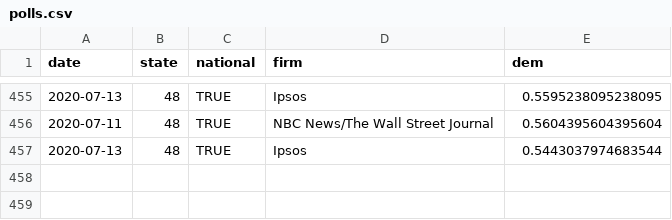
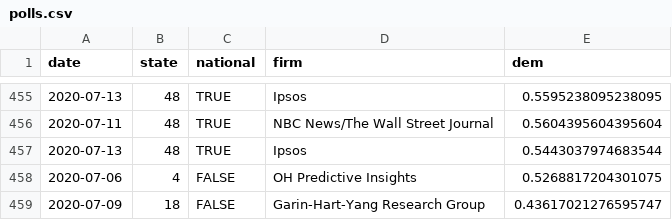
Before and after one commit to CoryMcCartan/president, a CSV file: docs/polls.csv, drawn as a sheet; only a part is shown, gaps mark what is left out; the diff names each change by its address in the sheet, - before the commit and + after, or states it on an @@ line.

```diff
--- a/docs/polls.csv
+++ b/docs/polls.csv
+row 458: 2020-07-06 | 4 | FALSE | OH Predictive Insights | 0.5268817204301075
+row 459: 2020-07-09 | 18 | FALSE | Garin-Hart-Yang Research Group | 0.43617021276595747
```
Also changed, not shown: docs/history.csv, docs/state_history.csv, 2 other files.
